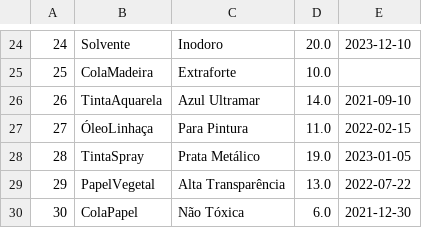
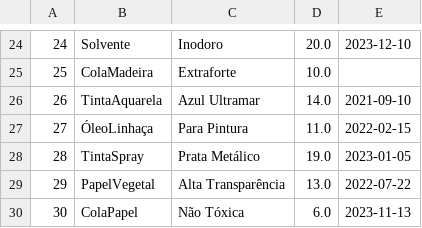
Before and after one commit to KaiqueGovani/TabajaraCommerce, a CSV file: src/baseDados/dadosProdutos.csv, drawn as a sheet; only a part is shown, gaps mark what is left out.

```diff
--- a/src/baseDados/dadosProdutos.csv
+++ b/src/baseDados/dadosProdutos.csv
@@ -29,2 +29,2 @@
 29,PapelVegetal,Alta Transparência,13.0,2022-07-22
-30,ColaPapel,Não Tóxica,6.0,2021-12-30
+30,ColaPapel,Não Tóxica,6.0,2023-11-13
```
Also changed, not shown: src/baseDados/dadosCompras.csv, 7 other files.
